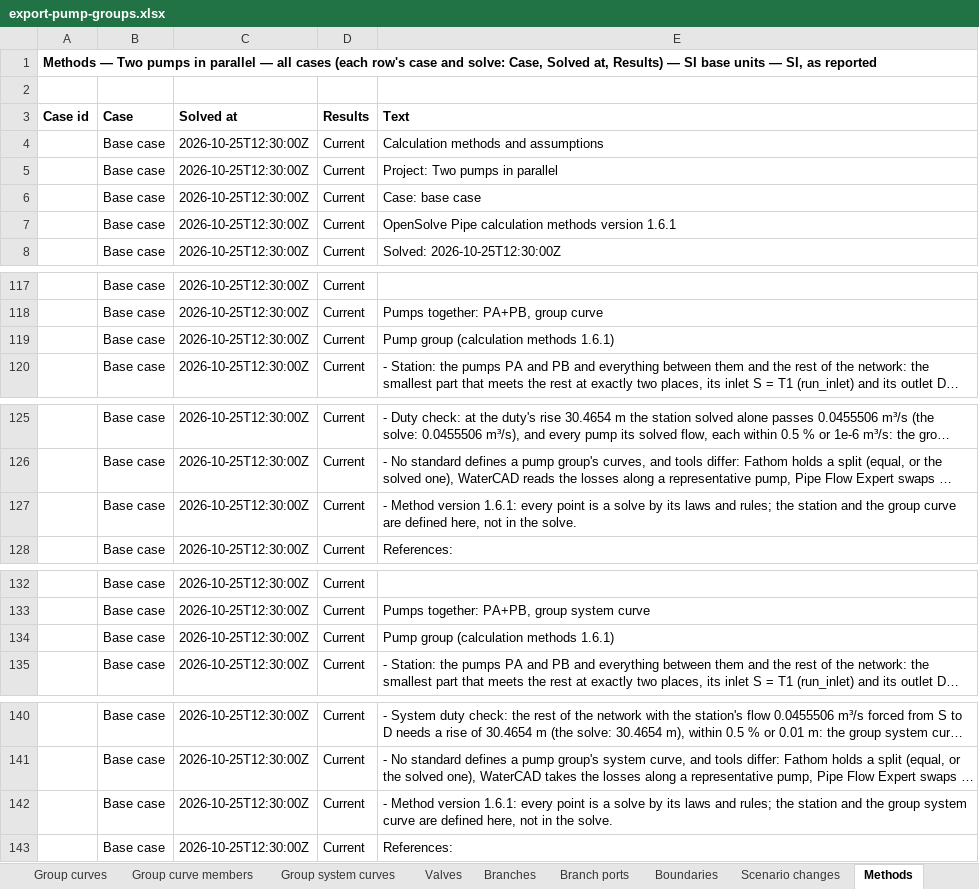
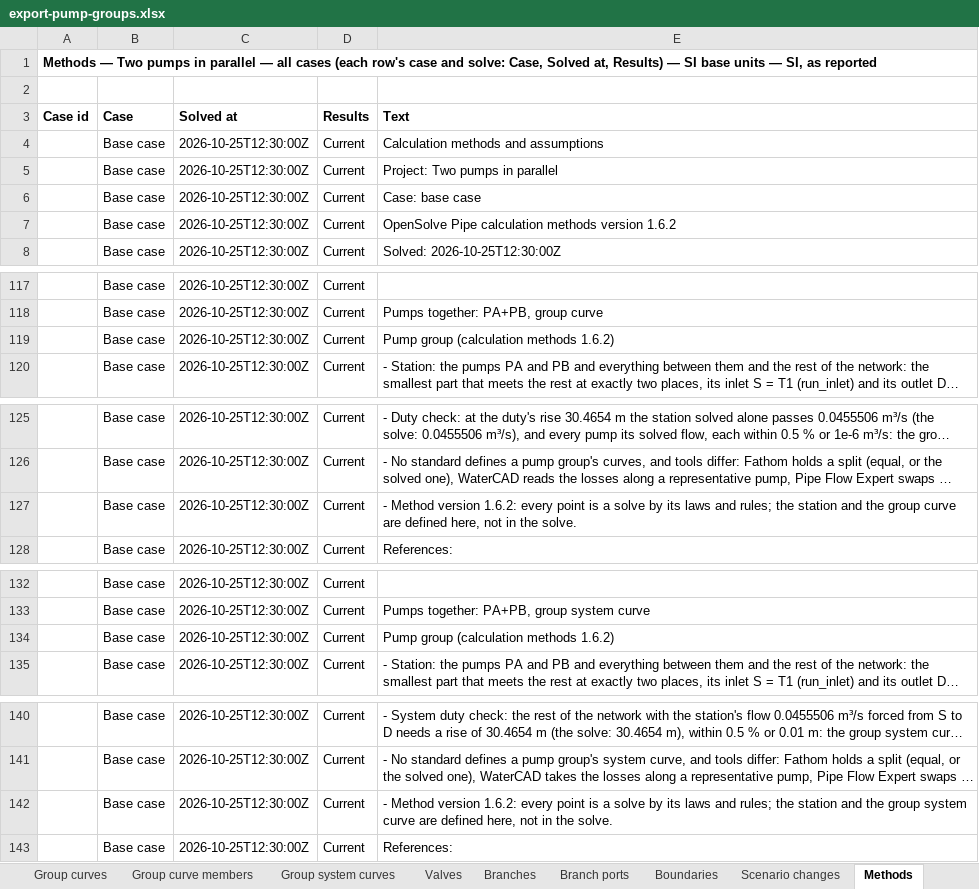
Before and after one commit to ccirone2/opensolve-pipe, an Excel workbook: apps/web/src/lib/utils/__fixtures__/export-pump-groups.xlsx, sheet Methods, drawn as a sheet; only a part is shown, gaps mark what is left out; long unchanged cells end in …; values as stored, in another font and other column widths than the file's, no borders; the diff covers the shown part only; the diff names each change by its address in the sheet, - before the commit and + after, or states it on an @@ line.

```diff
--- a/apps/web/src/lib/utils/__fixtures__/export-pump-groups.xlsx (sheet Methods)
+++ b/apps/web/src/lib/utils/__fixtures__/export-pump-groups.xlsx (sheet Methods)
-E7 (Text): …methods version 1.6.1
+E7 (Text): …methods version 1.6.2
-E119 (Text): Pump group (calculation methods 1.6.1)
+E119 (Text): Pump group (calculation methods 1.6.2)
-E127 (Text): …Method version 1.6.1: every point…
+E127 (Text): …Method version 1.6.2: every point…
-E134 (Text): Pump group (calculation methods 1.6.1)
+E134 (Text): Pump group (calculation methods 1.6.2)
-E142 (Text): …Method version 1.6.1: every point…
+E142 (Text): …Method version 1.6.2: every point…
```
Also changed, not shown: 3 edited cells elsewhere in this sheet, sheet Pump groups, sheet About, apps/web/src/lib/utils/__fixtures__/export-results.xlsx, 18 other files.
